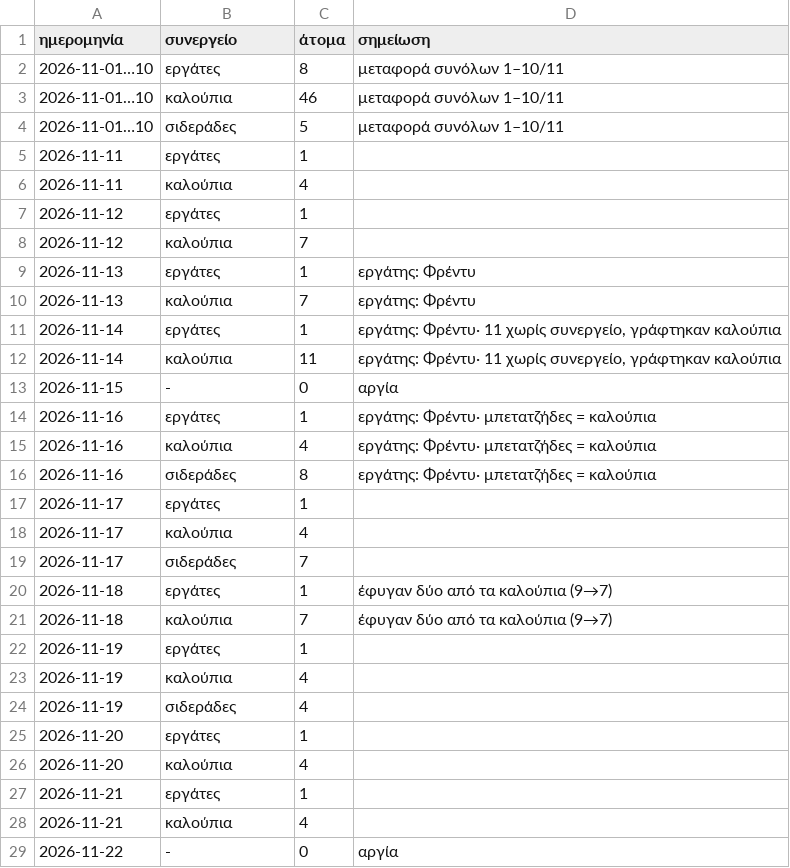
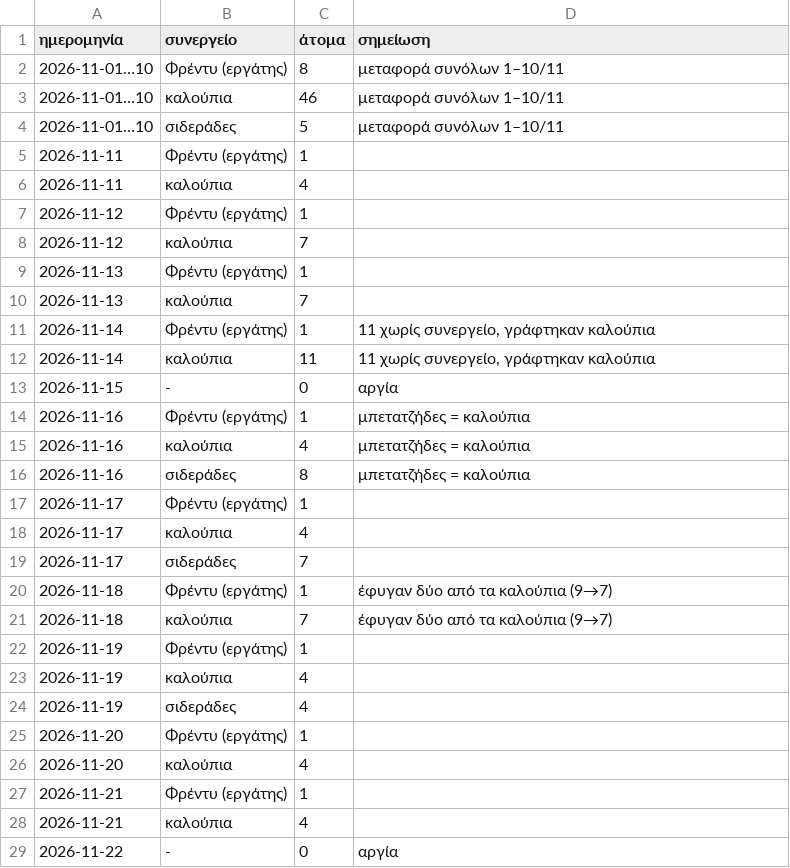
Before and after one commit to bonusticketsgr/konstantinoupoleos-12, a CSV file: μεροκάματα/2026-11.csv, drawn as a sheet; only a part is shown; the diff covers the shown part only.

```diff
--- a/μεροκάματα/2026-11.csv
+++ b/μεροκάματα/2026-11.csv
@@ -1,28 +1,28 @@
 ημερομηνία;συνεργείο;άτομα;σημείωση
-2026-11-01…10;εργάτες;8;μεταφορά συνόλων 1–10/11
+2026-11-01…10;Φρέντυ (εργάτης);8;μεταφορά συνόλων 1–10/11
 2026-11-01…10;καλούπια;46;μεταφορά συνόλων 1–10/11
 2026-11-01…10;σιδεράδες;5;μεταφορά συνόλων 1–10/11
-2026-11-11;εργάτες;1;
+2026-11-11;Φρέντυ (εργάτης);1;
 2026-11-11;καλούπια;4;
-2026-11-12;εργάτες;1;
+2026-11-12;Φρέντυ (εργάτης);1;
 2026-11-12;καλούπια;7;
-2026-11-13;εργάτες;1;εργάτης: Φρέντυ
-2026-11-13;καλούπια;7;εργάτης: Φρέντυ
-2026-11-14;εργάτες;1;εργάτης: Φρέντυ· 11 χωρίς συνεργείο, γράφτηκαν καλούπια
-2026-11-14;καλούπια;11;εργάτης: Φρέντυ· 11 χωρίς συνεργείο, γράφτηκαν καλούπια
+2026-11-13;Φρέντυ (εργάτης);1;
+2026-11-13;καλούπια;7;
+2026-11-14;Φρέντυ (εργάτης);1;11 χωρίς συνεργείο, γράφτηκαν καλούπια
+2026-11-14;καλούπια;11;11 χωρίς συνεργείο, γράφτηκαν καλούπια
 2026-11-15;-;0;αργία
-2026-11-16;εργάτες;1;εργάτης: Φρέντυ· μπετατζήδες = καλούπια
-2026-11-16;καλούπια;4;εργάτης: Φρέντυ· μπετατζήδες = καλούπια
-2026-11-16;σιδεράδες;8;εργάτης: Φρέντυ· μπετατζήδες = καλούπια
-2026-11-17;εργάτες;1;
+2026-11-16;Φρέντυ (εργάτης);1;μπετατζήδες = καλούπια
+2026-11-16;καλούπια;4;μπετατζήδες = καλούπια
+2026-11-16;σιδεράδες;8;μπετατζήδες = καλούπια
+2026-11-17;Φρέντυ (εργάτης);1;
 2026-11-17;καλούπια;4;
 2026-11-17;σιδεράδες;7;
-2026-11-18;εργάτες;1;έφυγαν δύο από τα καλούπια (9→7)
+2026-11-18;Φρέντυ (εργάτης);1;έφυγαν δύο από τα καλούπια (9→7)
 2026-11-18;καλούπια;7;έφυγαν δύο από τα καλούπια (9→7)
-2026-11-19;εργάτες;1;
+2026-11-19;Φρέντυ (εργάτης);1;
 2026-11-19;καλούπια;4;
 2026-11-19;σιδεράδες;4;
-2026-11-20;εργάτες;1;
+2026-11-20;Φρέντυ (εργάτης);1;
 2026-11-20;καλούπια;4;
-2026-11-21;εργάτες;1;
+2026-11-21;Φρέντυ (εργάτης);1;
 2026-11-21;καλούπια;4;
```
Also changed, not shown: 5 edited cells elsewhere in this file, 2 other files.
